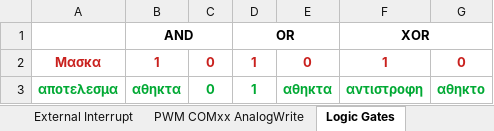
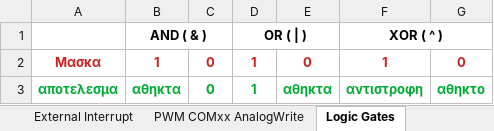
Before and after one commit to Basilisvirus/atmel-studio-7-examples-atmega328p-avrc, an Excel workbook: [1]Atmega328p map & datasheet/Atmega328p.xlsx, sheet Logic Gates, drawn as a sheet; values as stored, in another font and other column widths than the file's, no borders; removed rows and columns are numbered as before the commit, all else as after; the diff names each change by its address in the sheet, - before the commit and + after, or states it on an @@ line.

```diff
--- a/[1]Atmega328p map & datasheet/Atmega328p.xlsx (sheet Logic Gates)
+++ b/[1]Atmega328p map & datasheet/Atmega328p.xlsx (sheet Logic Gates)
-row 1:  | AND |  | OR |  | XOR
+row 1:  | AND ( & ) |  | OR ( | ) |  | XOR ( ^ )
```
Also changed, not shown: charts or pictures, 5 other files.
